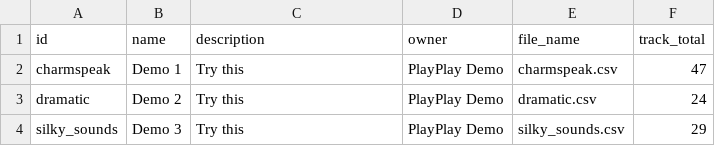
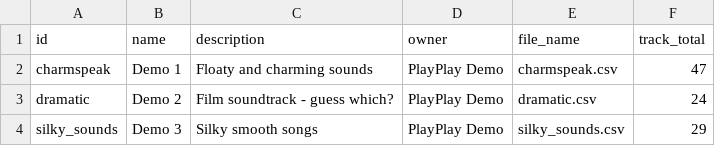
Before and after one commit to IfunanyaOdunukwe/PlayPlay.qr8, a CSV file: demo_playlists/manifest.csv, drawn as a sheet.

Commit message:
Refactor playlist management and UI components
- Introduced a new session state management module to handle playlist data.
- Updated the Playlist Breakdown, Vibe Inspector, and Playlist Sculptor pages to utilize the new session state functions for retrieving selected playlist information.
- Removed redundant code and improved readability by centralizing playlist data handling.
- Enhanced UI elements for better user experience, including updated styles for playlist indicators and titles.
- Improved error handling for Spotify authentication and credential validation.

```diff
--- a/demo_playlists/manifest.csv
+++ b/demo_playlists/manifest.csv
@@ -1,4 +1,4 @@
 id,name,description,owner,file_name,track_total
-charmspeak,Demo 1,Try this,PlayPlay Demo,charmspeak.csv,47
-dramatic,Demo 2,Try this,PlayPlay Demo,dramatic.csv,24
-silky_sounds,Demo 3,Try this,PlayPlay Demo,silky_sounds.csv,29
+charmspeak,Demo 1,Floaty and charming sounds,PlayPlay Demo,charmspeak.csv,47
+dramatic,Demo 2,Film soundtrack - guess which?,PlayPlay Demo,dramatic.csv,24
+silky_sounds,Demo 3,Silky smooth songs,PlayPlay Demo,silky_sounds.csv,29
```
Also changed, not shown: 11 other files.
